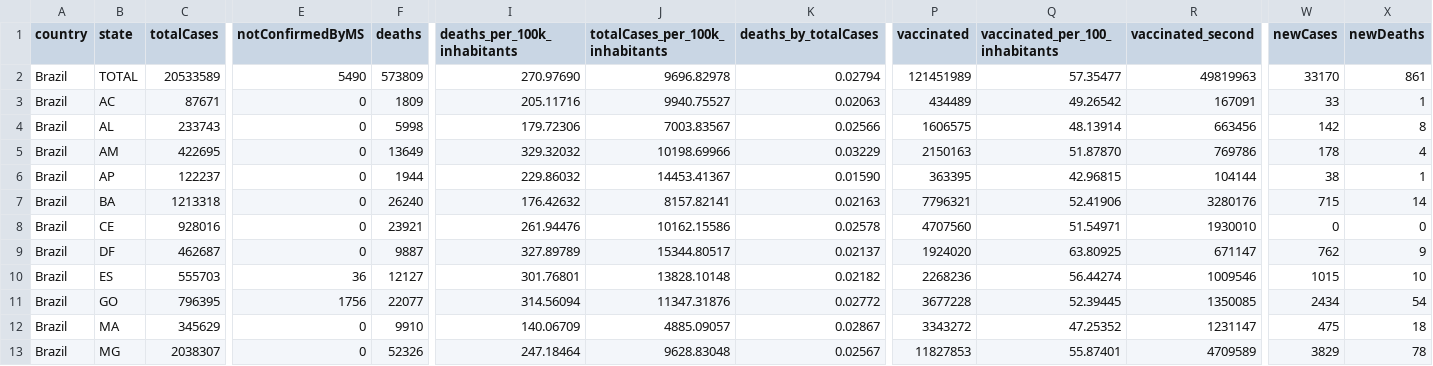
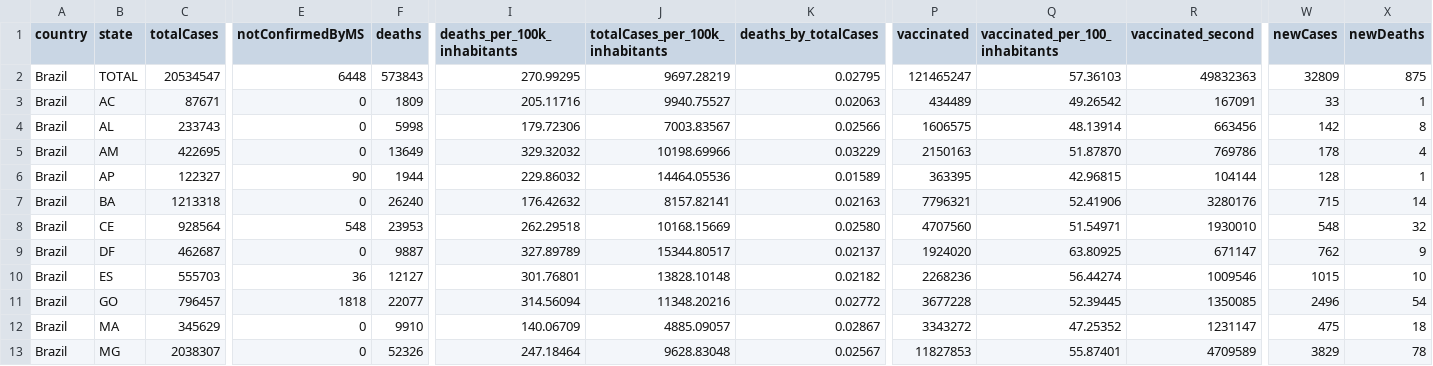
Before and after one commit to araguaci/covid19br, a CSV file: cases-brazil-total.csv, drawn as a sheet; only a part is shown, gaps mark what is left out; the diff covers the shown part only; the diff names each change by its address in the sheet, - before the commit and + after, or states it on an @@ line.

```diff
--- a/cases-brazil-total.csv
+++ b/cases-brazil-total.csv
-C2 (totalCases): 20533589
+C2 (totalCases): 20534547
-E2 (notConfirmedByMS): 5490
+E2 (notConfirmedByMS): 6448
-F2 (deaths): 573809
+F2 (deaths): 573843
-I2 (deaths_per_100k_inhabitants): 270.97690
+I2 (deaths_per_100k_inhabitants): 270.99295
-J2 (totalCases_per_100k_inhabitants): 9696.82978
+J2 (totalCases_per_100k_inhabitants): 9697.28219
-K2 (deaths_by_totalCases): 0.02794
+K2 (deaths_by_totalCases): 0.02795
-P2 (vaccinated): 121451989
+P2 (vaccinated): 121465247
-Q2 (vaccinated_per_100_inhabitants): 57.35477
+Q2 (vaccinated_per_100_inhabitants): 57.36103
-R2 (vaccinated_second): 49819963
+R2 (vaccinated_second): 49832363
-W2 (newCases): 33170
+W2 (newCases): 32809
-X2 (newDeaths): 861
+X2 (newDeaths): 875
-C6 (totalCases): 122237
+C6 (totalCases): 122327
-E6 (notConfirmedByMS): 0
+E6 (notConfirmedByMS): 90
-J6 (totalCases_per_100k_inhabitants): 14453.41367
+J6 (totalCases_per_100k_inhabitants): 14464.05536
-K6 (deaths_by_totalCases): 0.01590
+K6 (deaths_by_totalCases): 0.01589
-W6 (newCases): 38
+W6 (newCases): 128
-C8 (totalCases): 928016
+C8 (totalCases): 928564
-E8 (notConfirmedByMS): 0
+E8 (notConfirmedByMS): 548
-F8 (deaths): 23921
+F8 (deaths): 23953
-I8 (deaths_per_100k_inhabitants): 261.94476
+I8 (deaths_per_100k_inhabitants): 262.29518
-J8 (totalCases_per_100k_inhabitants): 10162.15586
+J8 (totalCases_per_100k_inhabitants): 10168.15669
-K8 (deaths_by_totalCases): 0.02578
+K8 (deaths_by_totalCases): 0.02580
-W8 (newCases): 0
+W8 (newCases): 548
-X8 (newDeaths): 0
+X8 (newDeaths): 32
-C11 (totalCases): 796395
+C11 (totalCases): 796457
-E11 (notConfirmedByMS): 1756
+E11 (notConfirmedByMS): 1818
-J11 (totalCases_per_100k_inhabitants): 11347.31876
+J11 (totalCases_per_100k_inhabitants): 11348.20216
-W11 (newCases): 2434
+W11 (newCases): 2496
```
Also changed, not shown: 41 edited cells elsewhere in this file, cases-brazil-cities.csv, cases-gps.csv, 5 other files.
